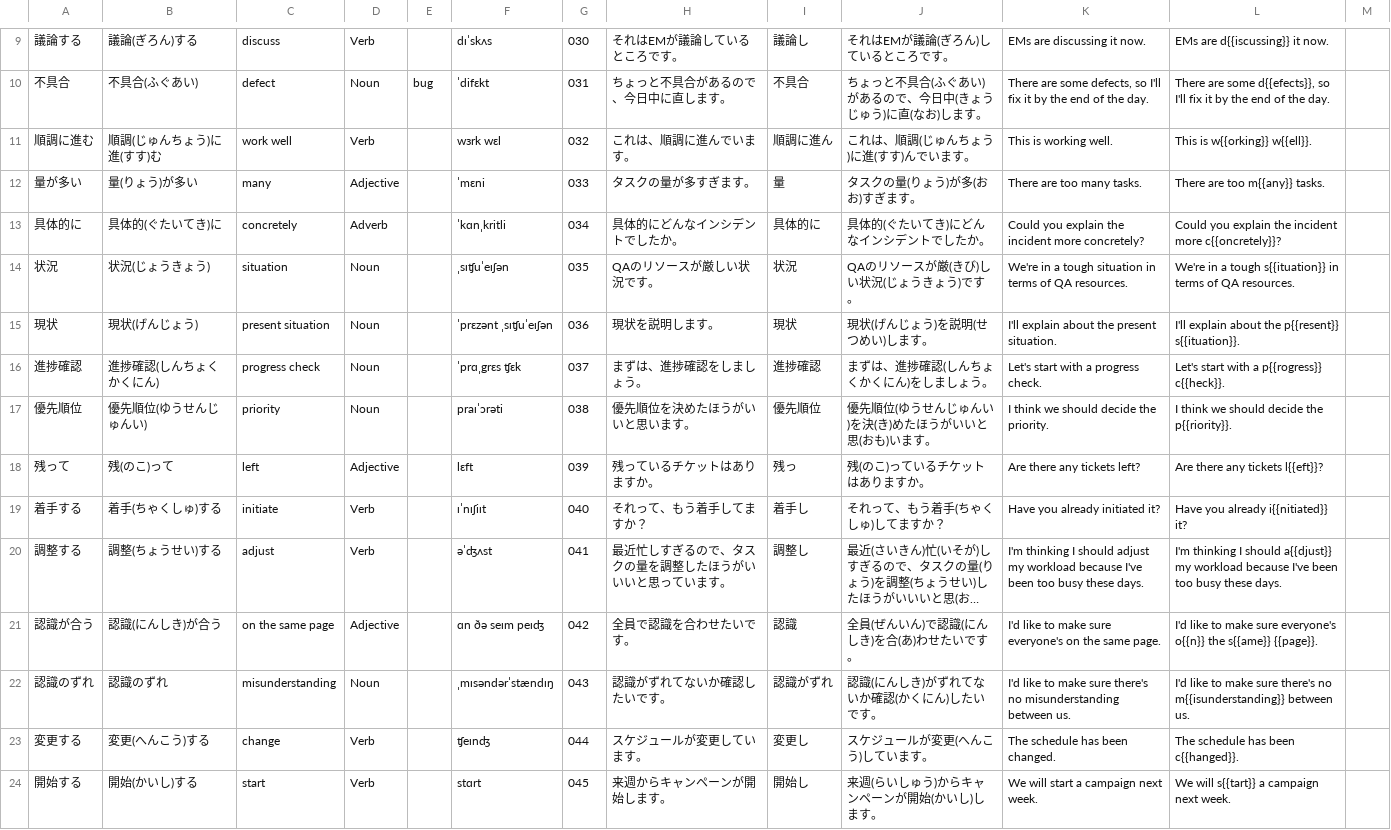
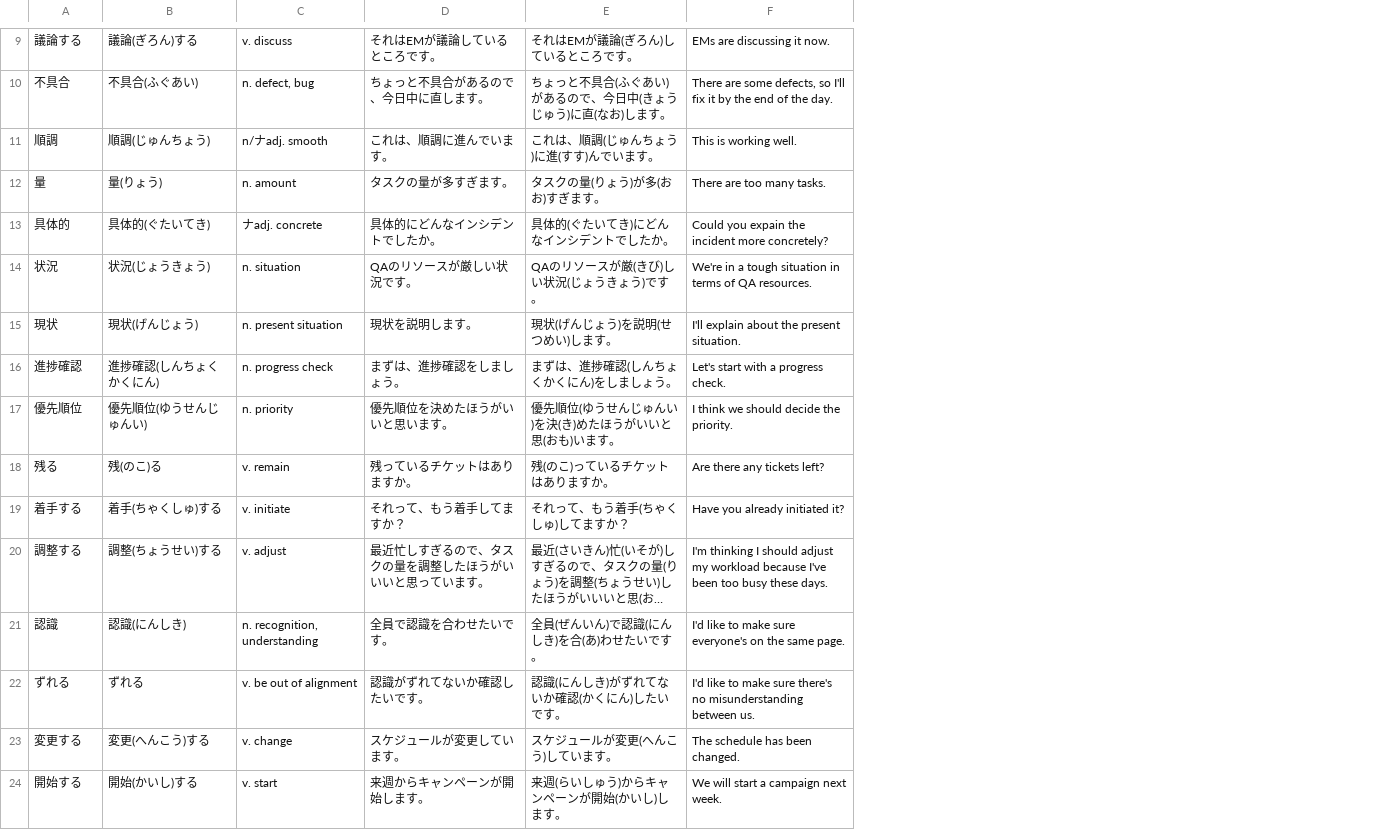
Before and after one commit to OpenFlashcard/engineer-vocabulary-list, a CSV file: csv/list_2.csv, drawn as a sheet; only a part is shown, gaps mark what is left out; long unchanged cells end in …; removed rows and columns are numbered as before the commit, all else as after; the diff covers the shown part only; the diff names each change by its address in the sheet, - before the commit and + after, or states it on an @@ line.

```diff
--- a/csv/list_2.csv
+++ b/csv/list_2.csv
-column C, rows 9-24: discuss | defect | work well | many | concretely | situation | present situation | progress check | priority | left | initiate | adjust | on the same page | misunderstanding | change | start
-column D, rows 9-24: Verb | Noun | Verb | Adjective | Adverb | Noun | Noun | Noun | Noun | Adjective | Verb | Verb | Adjective | Noun | Verb | Verb
-column E, row 10: bug
-column F, rows 9-24: dɪˈskʌs | ˈdifɛkt | wɜrk wɛl | ˈmɛni | ˈkɑnˌkritli | ˌsɪʧuˈeɪʃən | ˈprɛzənt ˌsɪʧuˈeɪʃən | ˈprɑˌgrɛs ʧɛk | praɪˈɔrəti | lɛft | ɪˈnɪʃiɪt | əˈʤʌst | ɑn ðə seɪm peɪʤ | ˌmɪsəndərˈstændɪŋ | ʧeɪnʤ | stɑrt
-column G, rows 9-24: 030 | 031 | 032 | 033 | 034 | 035 | 036 | 037 | 038 | 039 | 040 | 041 | 042 | 043 | 044 | 045
+column C, rows 9-24: v. discuss | n. defect, bug | n/ナadj. smooth | n. amount | ナadj. concrete | n. situation | n. present situation | n. progress check | n. priority | v. remain | v. initiate | v. adjust | n. recognition, understanding | v. be out of alignment | v. change | v. start
-column I, rows 9-24: 議論し | 不具合 | 順調に進ん | 量 | 具体的に | 状況 | 現状 | 進捗確認 | 優先順位 | 残っ | 着手し | 調整し | 認識 | 認識がずれ | 変更し | 開始し
-column L, rows 9-24: EMs are d{{iscussing}} it now. | There are some d{{efects}}, so I'll fix it by the end of the day. | This is w{{orking}} w{{ell}}. | There are too m{{any}} tasks. | Could you explain the incident more c{{oncretely}}? | We're in a tough s{{ituation}} in terms of QA resources. | I'll explain about the p{{resent}} s{{ituation}}. | Let's start with a p{{rogress}} c{{heck}}. | I think we should decide the p{{riority}}. | Are there any tickets l{{eft}}? | Have you already i{{nitiated}} it? | I'm thinking I should a{{djust}} my workload because I've been too busy these days. | I'd like to make sure everyone's o{{n}} the s{{ame}} {{page}}. | I'd like to make sure there's no m{{isunderstanding}} between us. | The schedule has been c{{hanged}}. | We will s{{tart}} a campaign next week.
-column M, empty
-A11: 順調に進む
+A11: 順調
-B11: 順調(じゅんちょう)に進(すす)む
+B11: 順調(じゅんちょう)
-A12: 量が多い
+A12: 量
-B12: 量(りょう)が多い
+B12: 量(りょう)
-A13: 具体的に
+A13: 具体的
-B13: 具体的(ぐたいてき)に
+B13: 具体的(ぐたいてき)
-F13: Could you explain the incident…
+F13: Could you expain the incident…
-A18: 残って
+A18: 残る
-B18: 残(のこ)って
+B18: 残(のこ)る
-A21: 認識が合う
+A21: 認識
-B21: 認識(にんしき)が合う
+B21: 認識(にんしき)
-A22: 認識のずれ
+A22: ずれる
-B22: 認識のずれ
+B22: ずれる
```
Also changed, not shown: 1 added row, 1 removed row and 3 edited cells elsewhere in this file, csv/list_1.csv, csv/list_3.csv, 31 other files.
